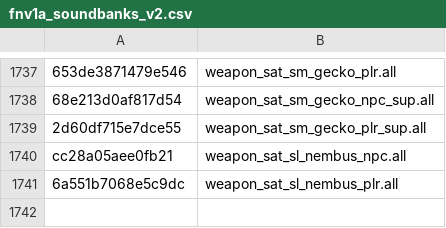
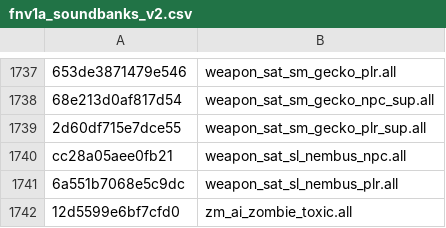
Before and after one commit to defaultactor/cod-name-db, a CSV file: csv/fnv1a_soundbanks_v2.csv, drawn as a sheet; only a part is shown, gaps mark what is left out; the diff names each change by its address in the sheet, - before the commit and + after, or states it on an @@ line.

```diff
--- a/csv/fnv1a_soundbanks_v2.csv
+++ b/csv/fnv1a_soundbanks_v2.csv
+row 1742: 12d5599e6bf7cfd0 | zm_ai_zombie_toxic.all
```
Also changed, not shown: csv/fnv1a_animpkgs_v2.csv, 1 other file.
